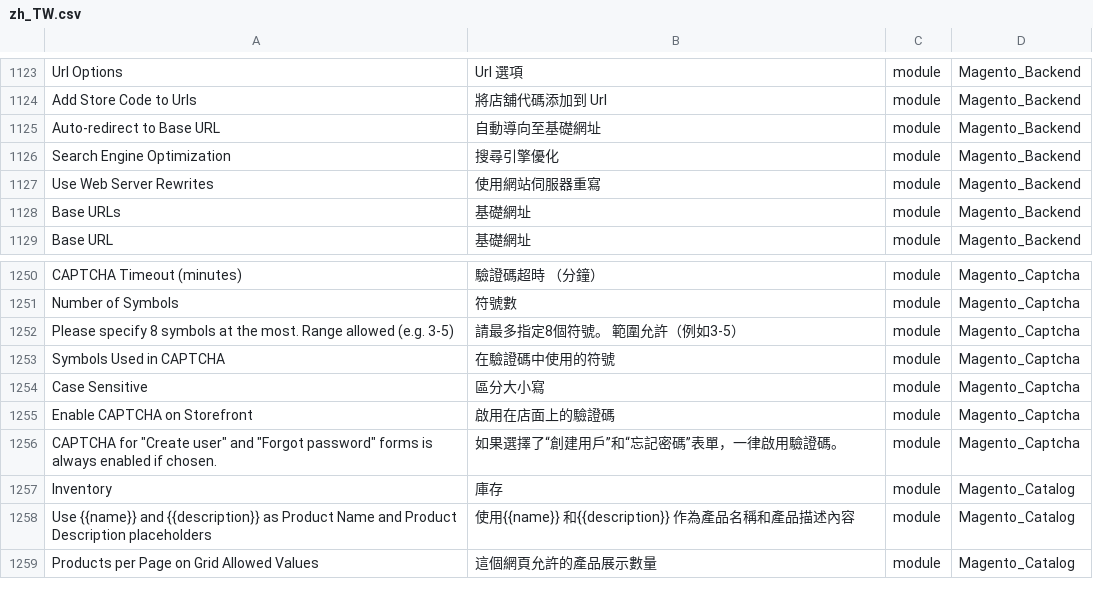
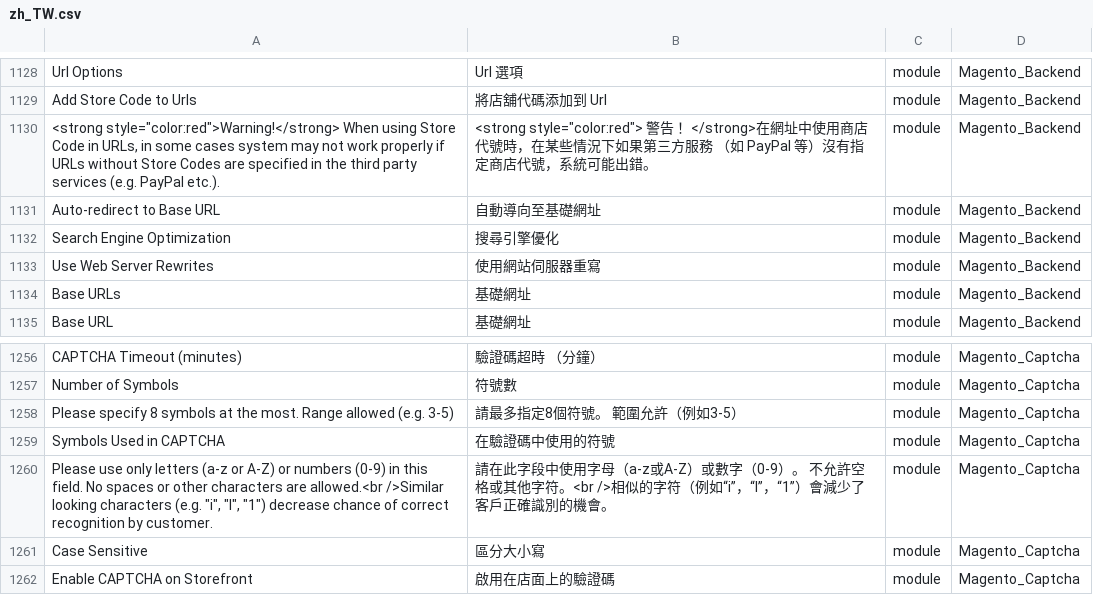
Before and after one commit to dotgotw/language_zh_tw, a CSV file: zh_TW.csv, drawn as a sheet; only a part is shown, gaps mark what is left out; the shorter side is filled out with more unchanged rows; the diff covers the shown part only; the diff names each change by its address in the sheet, - before the commit and + after, or states it on an @@ line.

```diff
--- a/zh_TW.csv
+++ b/zh_TW.csv
+row 1130: <strong style="color:red">Warning!</strong> When using Store Code in URLs, in some cases system may not work properly if URLs without Store Codes are specified in the third party services (e.g. PayPal etc.). | <strong style="color:red"> 警告 ！</strong>在網址中使用商店代號時，在某些情況下如果第三方服務 （如 PayPal 等）沒有指定商店代號，系統可能出錯。 | module | Magento_Backend
+row 1260: Please use only letters (a-z or A-Z) or numbers (0-9) in this field. No spaces or other characters are allowed.<br />Similar looking characters (e.g. "i", "l", "1") decrease chance of correct recognition by customer. | 請在此字段中使用字母（a-z或A-Z）或數字（0-9）。 不允許空格或其他字符。<br />相似的字符（例如“i”，“l”，“1”）會減少了客戶正確識別的機會。 | module | Magento_Captcha
```
Also changed, not shown: 5 added rows elsewhere in this file, 3 other files.
